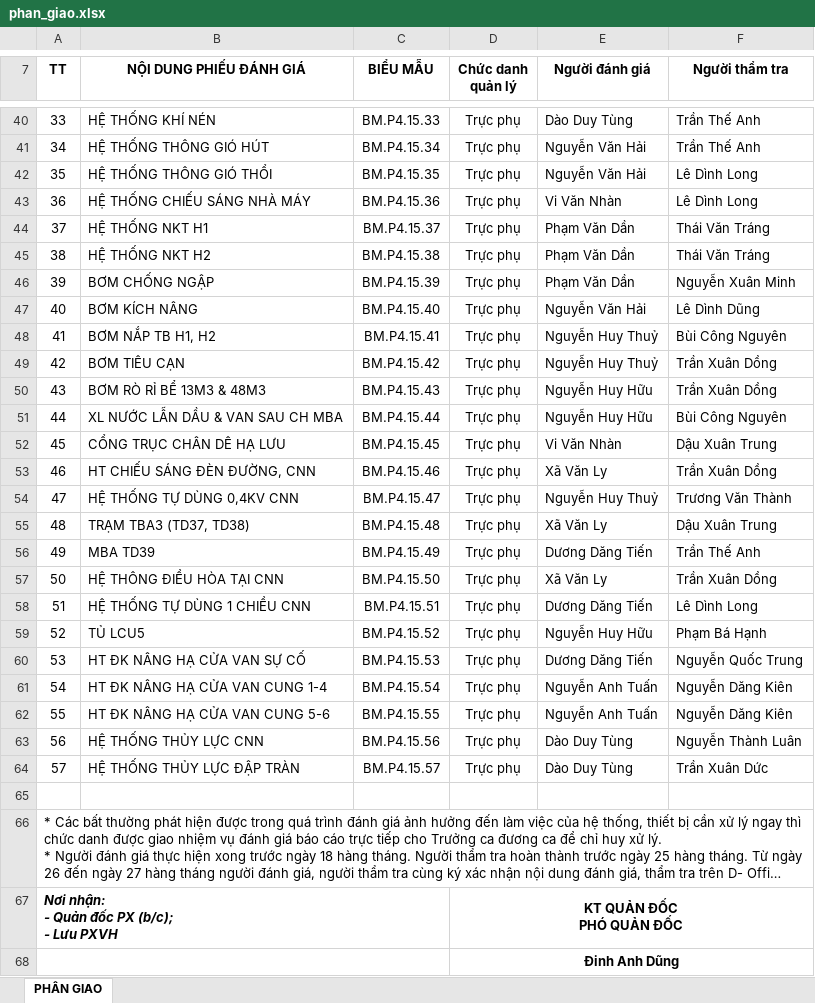
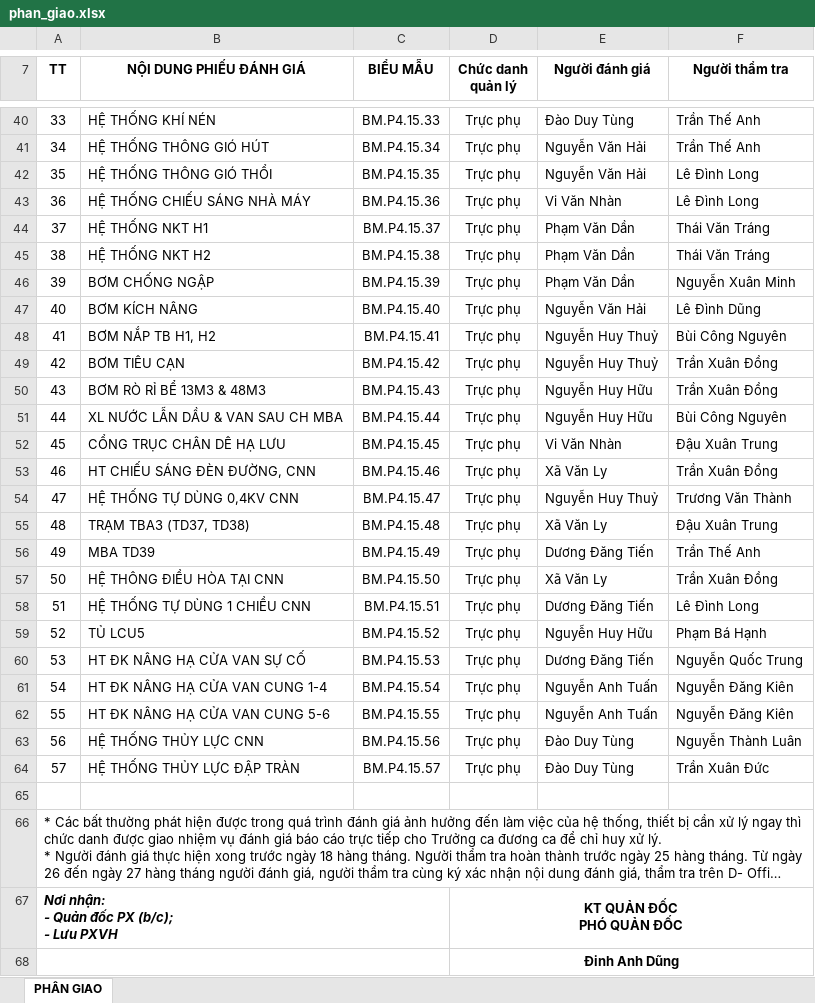
Before and after one commit to quangvinhatd2/tpm-web-app, an Excel workbook: phan_giao.xlsx, sheet PHÂN GIAO, drawn as a sheet; only a part is shown, gaps mark what is left out; long unchanged cells end in …; values as stored, in another font and other column widths than the file's, no borders; conditional formats not drawn; the diff covers the shown part only; the diff names each change by its address in the sheet, - before the commit and + after, or states it on an @@ line.

```diff
--- a/phan_giao.xlsx (sheet PHÂN GIAO)
+++ b/phan_giao.xlsx (sheet PHÂN GIAO)
-E40 (Người đánh giá): Dào Duy Tùng
+E40 (Người đánh giá): Đào Duy Tùng
-F42:F43 (Người thẩm tra): Lê Dình Long
+F42:F43 (Người thẩm tra): Lê Đình Long
-F47 (Người thẩm tra): Lê Dình Dũng
+F47 (Người thẩm tra): Lê Đình Dũng
-F49:F50 (Người thẩm tra): Trần Xuân Dồng
+F49:F50 (Người thẩm tra): Trần Xuân Đồng
-F52 (Người thẩm tra): Dậu Xuân Trung
+F52 (Người thẩm tra): Đậu Xuân Trung
-F53 (Người thẩm tra): Trần Xuân Dồng
+F53 (Người thẩm tra): Trần Xuân Đồng
-F55 (Người thẩm tra): Dậu Xuân Trung
+F55 (Người thẩm tra): Đậu Xuân Trung
-E56 (Người đánh giá): Dương Dăng Tiến
+E56 (Người đánh giá): Dương Đăng Tiến
-F57 (Người thẩm tra): Trần Xuân Dồng
+F57 (Người thẩm tra): Trần Xuân Đồng
-E58 (Người đánh giá): Dương Dăng Tiến
+E58 (Người đánh giá): Dương Đăng Tiến
-F58 (Người thẩm tra): Lê Dình Long
+F58 (Người thẩm tra): Lê Đình Long
-E60 (Người đánh giá): Dương Dăng Tiến
+E60 (Người đánh giá): Dương Đăng Tiến
-F61:F62 (Người thẩm tra): Nguyễn Dăng Kiên
+F61:F62 (Người thẩm tra): Nguyễn Đăng Kiên
-E63:E64 (Người đánh giá): Dào Duy Tùng
+E63:E64 (Người đánh giá): Đào Duy Tùng
-F64 (Người thẩm tra): Trần Xuân Dức
+F64 (Người thẩm tra): Trần Xuân Đức
```
Also changed, not shown: 21 edited cells elsewhere in this sheet, 3 other files.
